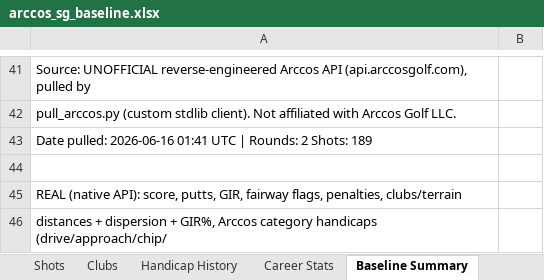
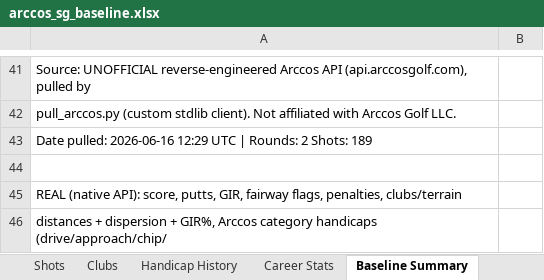
Before and after one commit to chrisdecali/arccos-sg-baseline, an Excel workbook: arccos_sg_baseline.xlsx, sheet Baseline Summary, drawn as a sheet; only a part is shown, gaps mark what is left out; values as stored, in another font and other column widths than the file's, no borders; the diff names each change by its address in the sheet, - before the commit and + after, or states it on an @@ line.

```diff
--- a/arccos_sg_baseline.xlsx (sheet Baseline Summary)
+++ b/arccos_sg_baseline.xlsx (sheet Baseline Summary)
-A43: …pulled: 2026-06-16 01:41 UTC |…
+A43: …pulled: 2026-06-16 12:29 UTC |…
```
Also changed, not shown: sheet Shots, sheet Holes, 6 other files.
